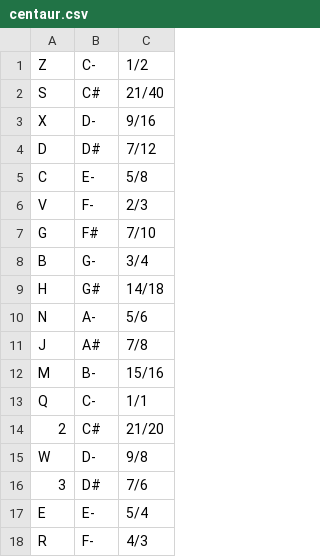
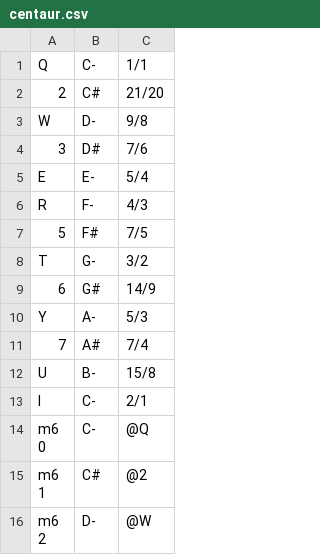
Before and after one commit to jangler/faunatone, a CSV file: config/keymaps/centaur.csv, drawn as a sheet; only a part is shown; the shorter side is filled out with more unchanged rows.

Commit message:
Automatically duplicate Q-0 in Z-; if Z-; is unused in loaded keymap

```diff
--- a/config/keymaps/centaur.csv
+++ b/config/keymaps/centaur.csv
@@ -1,13 +1 @@
-Z, C-, 1/2
-S, C#, 21/40
-X, D-, 9/16
-D, D#, 7/12
-C, E-, 5/8
-V, F-, 2/3
-G, F#, 7/10
-B, G-, 3/4
-H, G#, 14/18
-N, A-, 5/6
-J, A#, 7/8
-M, B-, 15/16
 Q, C-, 1/1
```
Also changed, not shown: config/keymaps/12edo-trad.csv, 2 other files.
